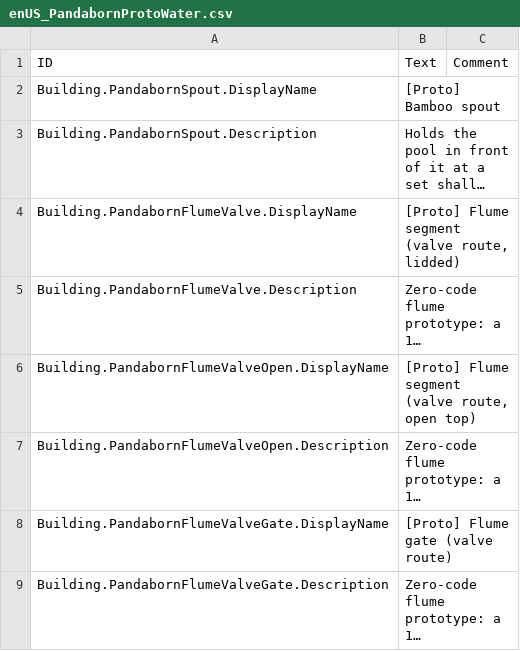
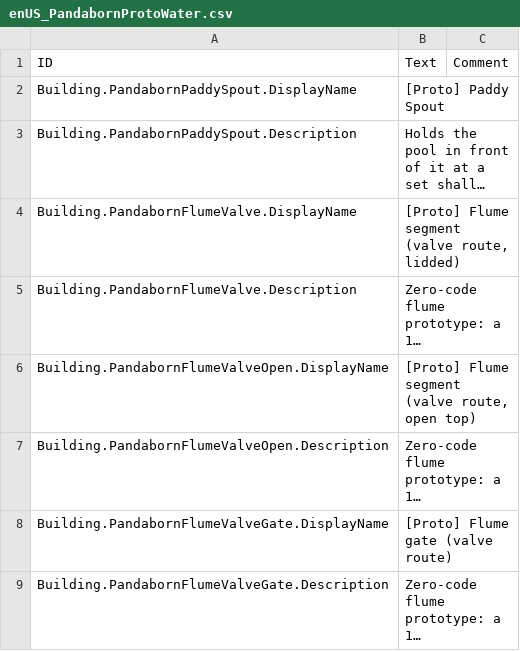
Before and after one commit to JigglyPanda/Timberborn-Pandaborn-Factions, a CSV file: proto/water/mod/Localizations/enUS_PandabornProtoWater.csv, drawn as a sheet; only a part is shown; long unchanged cells end in …; removed rows and columns are numbered as before the commit, all else as after; the diff covers the shown part only; the diff names each change by its address in the sheet, - before the commit and + after, or states it on an @@ line.

```diff
--- a/proto/water/mod/Localizations/enUS_PandabornProtoWater.csv
+++ b/proto/water/mod/Localizations/enUS_PandabornProtoWater.csv
-row 2: Building.PandabornSpout.DisplayName | [Proto] Bamboo spout
+row 2: Building.PandabornPaddySpout.DisplayName | [Proto] Paddy Spout
-A3 (ID): Building.PandabornSpout.Description
+A3 (ID): Building.PandabornPaddySpout.Description
```
Also changed, not shown: 17 added rows, 4 removed rows and 11 edited cells elsewhere in this file, 31 other files.
